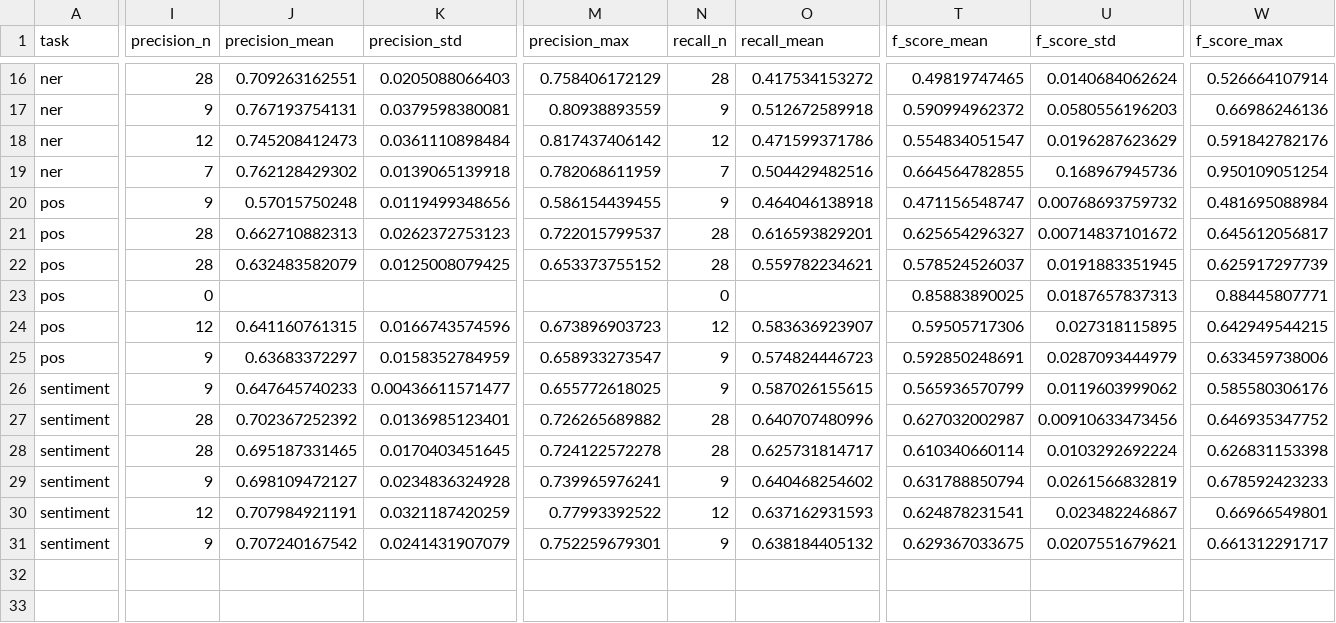
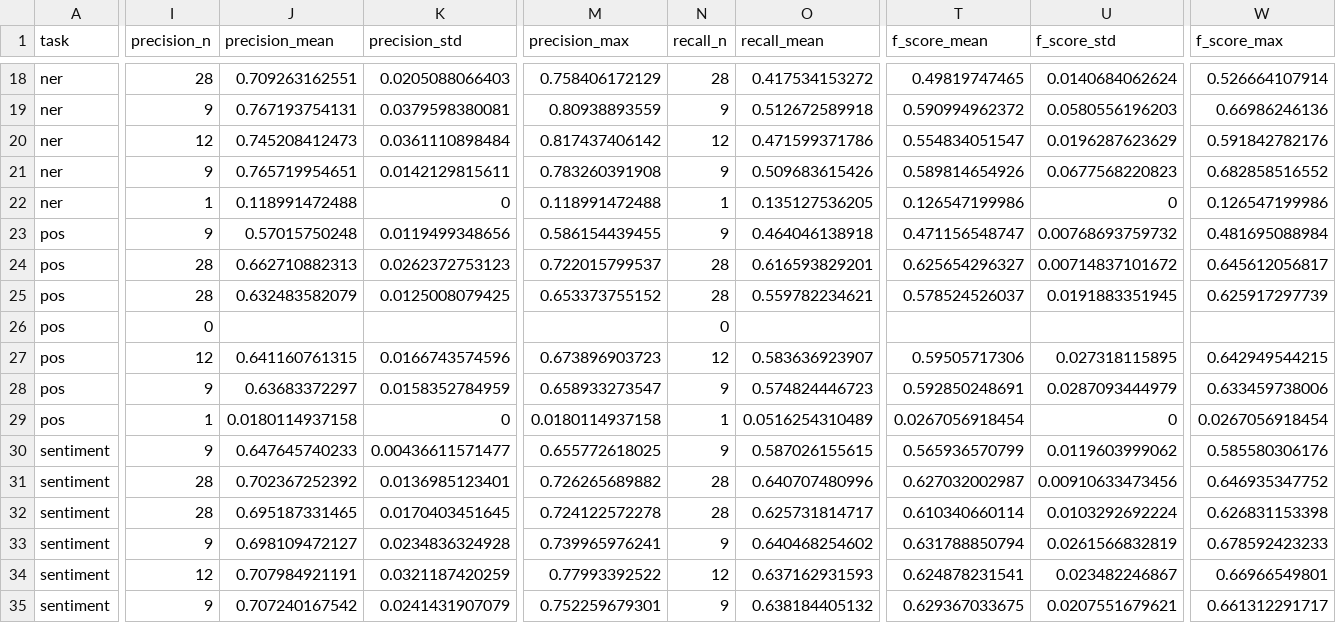
Before and after one commit to volkanagun/SentencePartitioning, a CSV file: resources/results/reviewer1/plots/method_summary.csv, drawn as a sheet; only a part is shown, gaps mark what is left out; addresses are those after the commit; rows hold the shown columns only; the diff covers the shown part only; the diff names each change by its address in the sheet, - before the commit and + after, or states it on an @@ line.

```diff
--- a/resources/results/reviewer1/plots/method_summary.csv
+++ b/resources/results/reviewer1/plots/method_summary.csv
-I21 (precision_n): 7
+I21 (precision_n): 9
-J21 (precision_mean): 0.762128429302
+J21 (precision_mean): 0.765719954651
-K21 (precision_std): 0.0139065139918
+K21 (precision_std): 0.0142129815611
-M21 (precision_max): 0.782068611959
+M21 (precision_max): 0.783260391908
-N21 (recall_n): 7
+N21 (recall_n): 9
-O21 (recall_mean): 0.504429482516
+O21 (recall_mean): 0.509683615426
-T21 (f_score_mean): 0.664564782855
+T21 (f_score_mean): 0.589814654926
-U21 (f_score_std): 0.168967945736
+U21 (f_score_std): 0.0677568220823
-W21 (f_score_max): 0.950109051254
+W21 (f_score_max): 0.682858516552
+row 22: ner | 1 | 0.118991472488 | 0 | 0.118991472488 | 1 | 0.135127536205 | 0.126547199986 | 0 | 0.126547199986
-T26 (f_score_mean): 0.85883890025
+T26 (f_score_mean): (empty)
-U26 (f_score_std): 0.0187657837313
+U26 (f_score_std): (empty)
-W26 (f_score_max): 0.88445807771
+W26 (f_score_max): (empty)
+row 29: pos | 1 | 0.0180114937158 | 0 | 0.0180114937158 | 1 | 0.0516254310489 | 0.0267056918454 | 0 | 0.0267056918454
```
Also changed, not shown: 3 added rows and 29 edited cells elsewhere in this file, resources/results/reviewer1/comment1-all-evaluations.csv, resources/results/reviewer1/comment1-ner-lm-lemma.csv, 22 other files.
